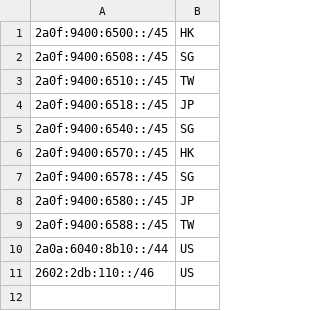
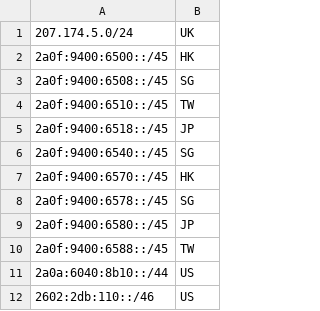
Before and after one commit to HighEndNetwork/IP-Geo, a CSV file: geo.csv, drawn as a sheet.

Commit message:
Update geo.csv

```diff
--- a/geo.csv
+++ b/geo.csv
@@ -1 +1,2 @@
+207.174.5.0/24,UK,,,
 2a0f:9400:6500::/45,HK,,,
```
